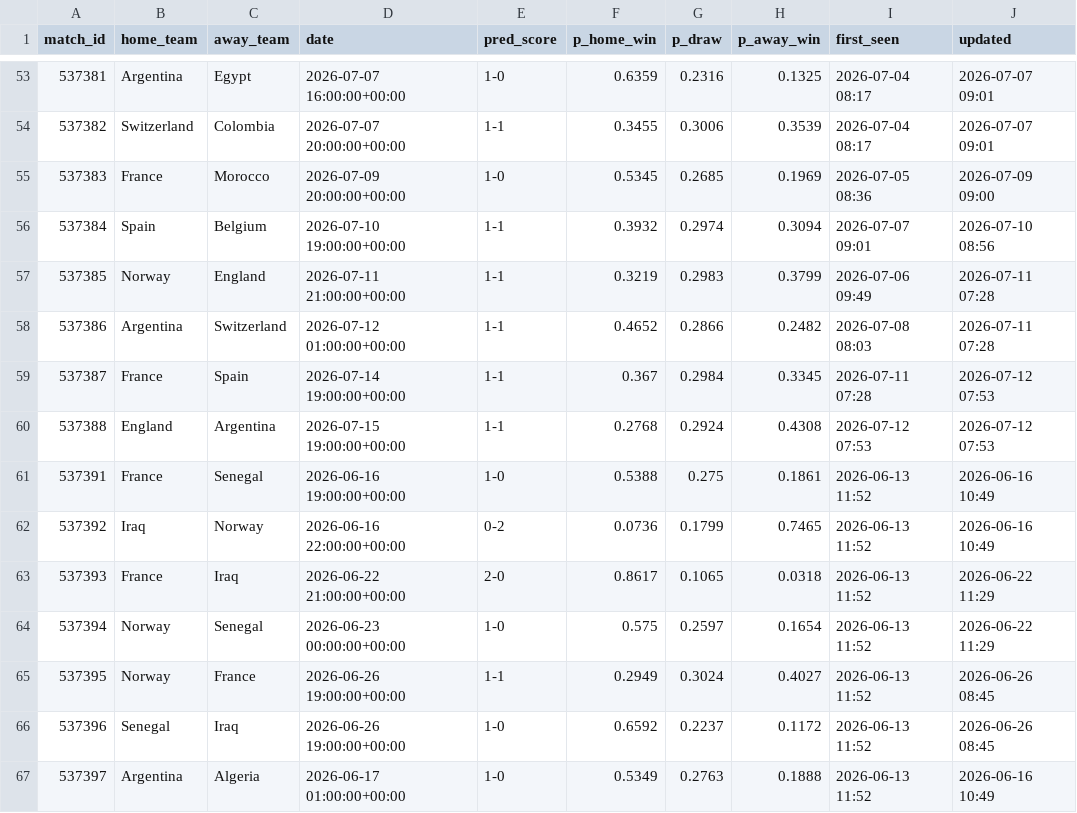
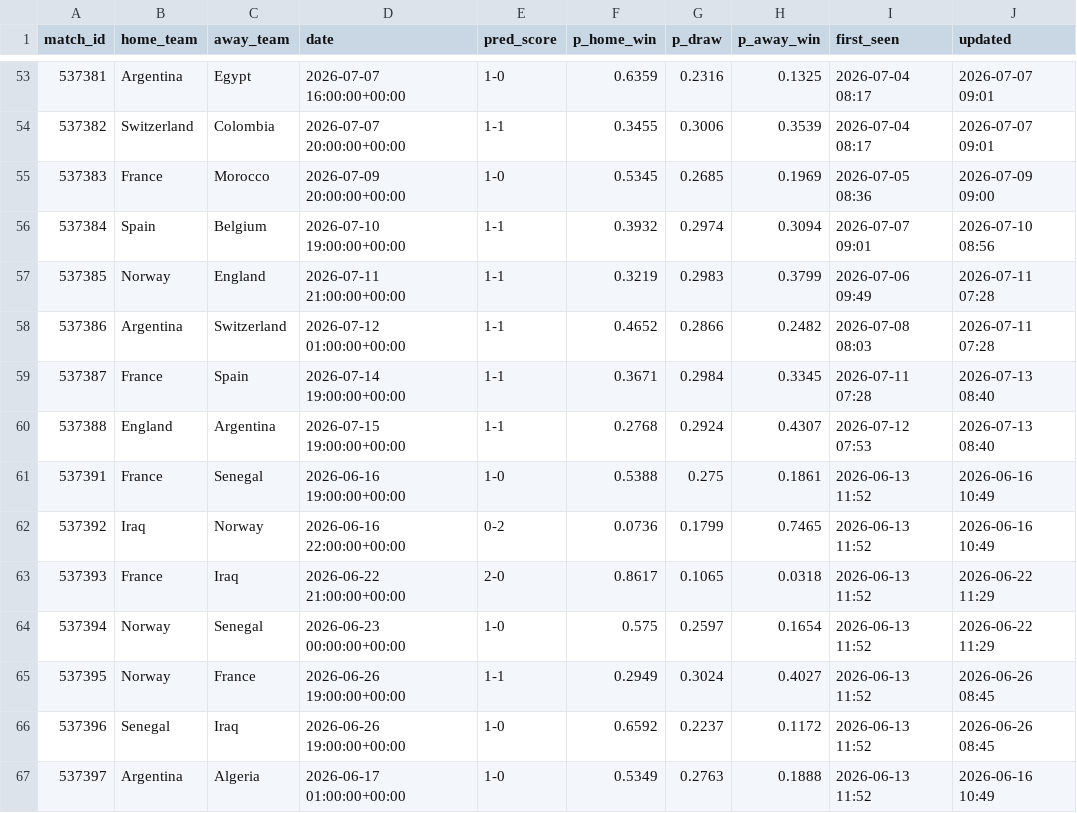
Before and after one commit to jamousibechir/pronostic-cdm, a CSV file: predictions_log.csv, drawn as a sheet; only a part is shown, gaps mark what is left out.

```diff
--- a/predictions_log.csv
+++ b/predictions_log.csv
@@ -58,4 +58,4 @@ match_id,home_team,away_team,date,pred_score,p_home_win,p_draw,p_away_win,first_
 537386,Argentina,Switzerland,2026-07-12 01:00:00+00:00,1-1,0.4652,0.2866,0.2482,2026-07-08 08:03,2026-07-11 07:28
-537387,France,Spain,2026-07-14 19:00:00+00:00,1-1,0.367,0.2984,0.3345,2026-07-11 07:28,2026-07-12 07:53
-537388,England,Argentina,2026-07-15 19:00:00+00:00,1-1,0.2768,0.2924,0.4308,2026-07-12 07:53,2026-07-12 07:53
+537387,France,Spain,2026-07-14 19:00:00+00:00,1-1,0.3671,0.2984,0.3345,2026-07-11 07:28,2026-07-13 08:40
+537388,England,Argentina,2026-07-15 19:00:00+00:00,1-1,0.2768,0.2924,0.4307,2026-07-12 07:53,2026-07-13 08:40
 537391,France,Senegal,2026-06-16 19:00:00+00:00,1-0,0.5388,0.275,0.1861,2026-06-13 11:52,2026-06-16 10:49
```
Also changed, not shown: 1 other file.
